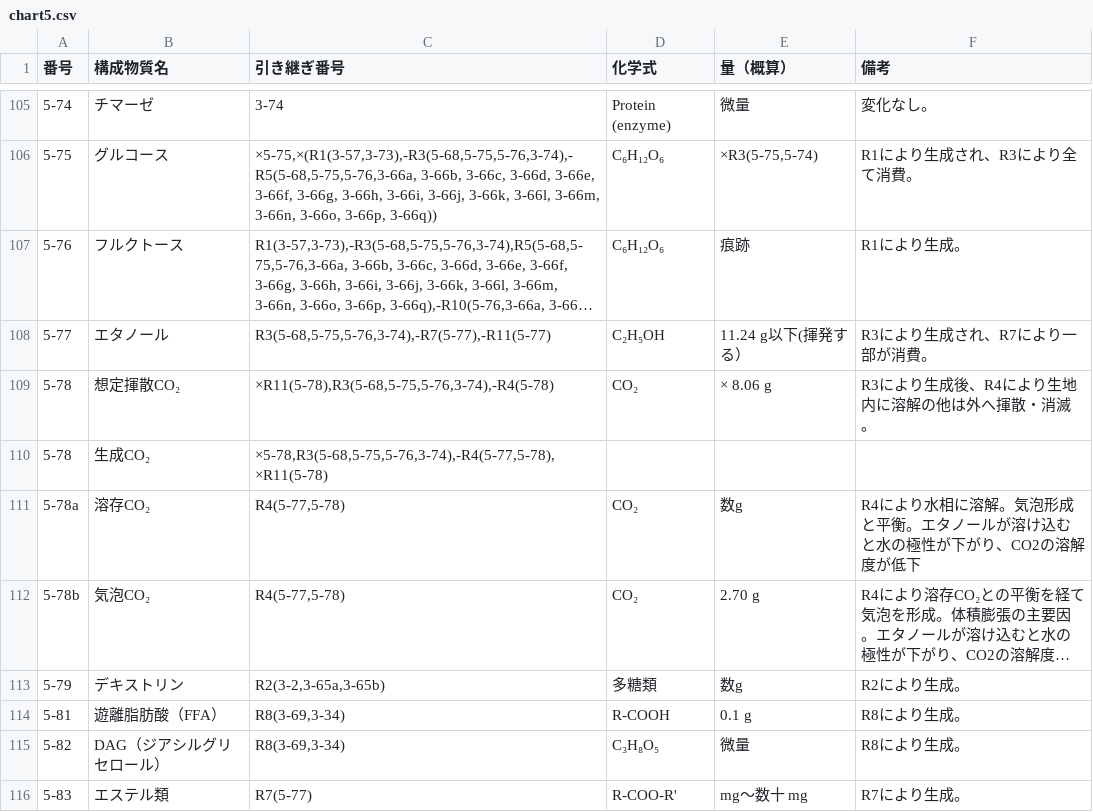
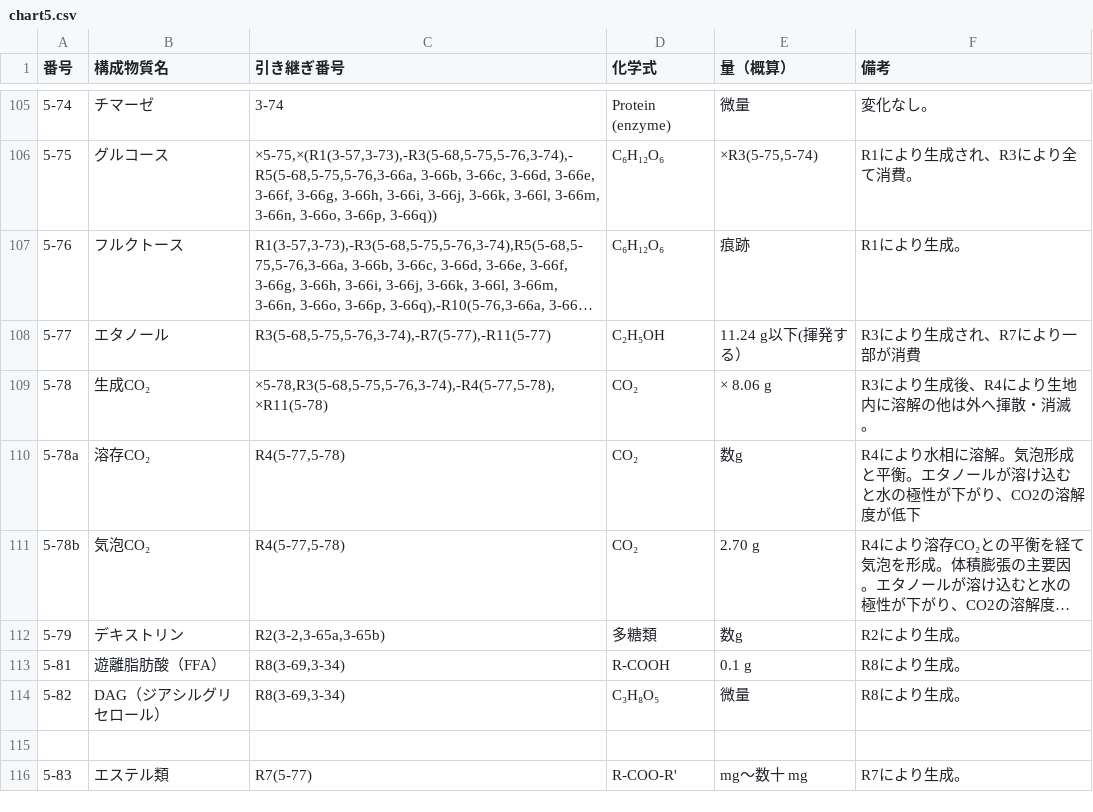
Before and after one commit to panzuki/3sp, a CSV file: csv/chart5.csv, drawn as a sheet; only a part is shown, gaps mark what is left out; long unchanged cells end in …; removed rows and columns are numbered as before the commit, all else as after; the diff names each change by its address in the sheet, - before the commit and + after, or states it on an @@ line.

Commit message:
Update chart5.csv

```diff
--- a/csv/chart5.csv
+++ b/csv/chart5.csv
-F108 (備考): R3により生成され、R7により一部が消費。
+F108 (備考): R3により生成され、R7により一部が消費
-B109 (構成物質名): 想定揮散CO₂
+B109 (構成物質名): 生成CO₂
-C109 (引き継ぎ番号): ×R11(5-78),R3(5-68,5-75,5-76,3-74),-R4(5-78)
+C109 (引き継ぎ番号): ×5-78,R3(5-68,5-75,5-76,3-74),-R4(5-77,5-78),×R11(5-78)
-row 110: 5-78 | 生成CO₂ | ×5-78,R3(5-68,5-75,5-76,3-74),-R4(5-77,5-78),×R11(5-78)
+row 115: (empty)
```
